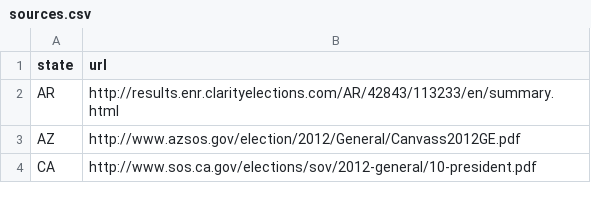
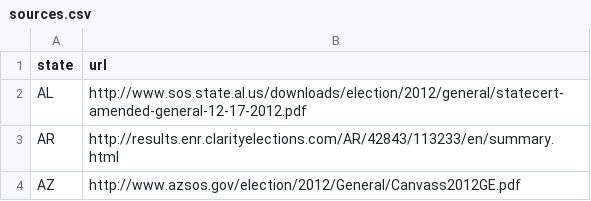
Before and after one commit to BeastNeedsMoreTorque/election-2012-results, a CSV file: sources/sources.csv, drawn as a sheet; only a part is shown; the shorter side is filled out with more unchanged rows.

Commit message:
Add AL source to csv

```diff
--- a/sources/sources.csv
+++ b/sources/sources.csv
@@ -1,2 +1,3 @@
 state,url
+AL,http://www.sos.state.al.us/downloads/election/2012/general/statecert-amended-general-12-17-2012.pdf
 AR,http://results.enr.clarityelections.com/AR/42843/113233/en/summary.html
```
